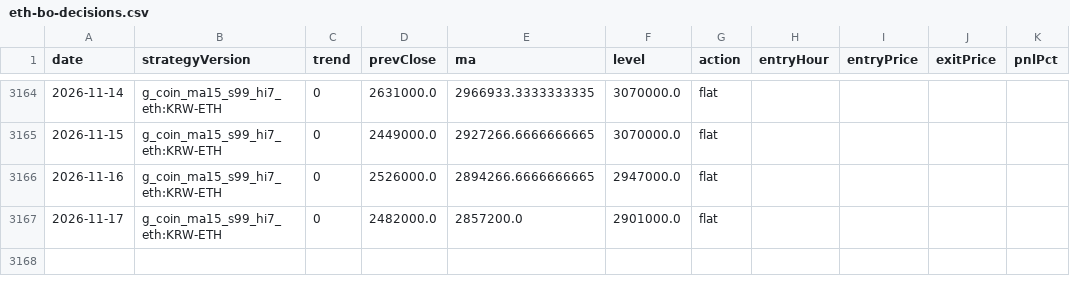
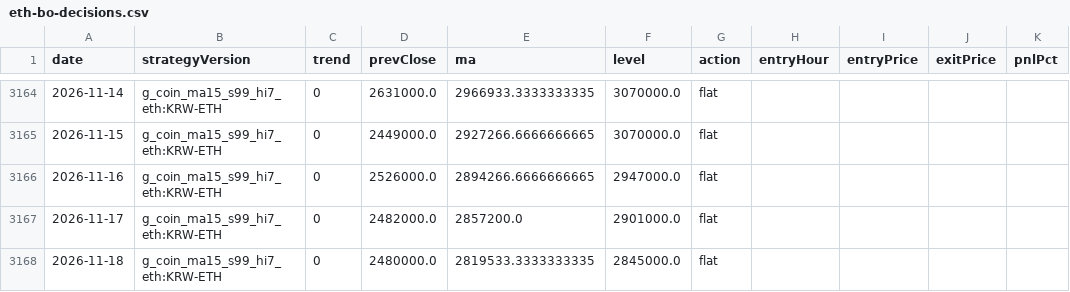
Before and after one commit to jkdevjob/jkquant, a CSV file: data/claude-lab/eth-bo-decisions.csv, drawn as a sheet; only a part is shown, gaps mark what is left out; the diff names each change by its address in the sheet, - before the commit and + after, or states it on an @@ line.

```diff
--- a/data/claude-lab/eth-bo-decisions.csv
+++ b/data/claude-lab/eth-bo-decisions.csv
+row 3168: 2026-11-18 | g_coin_ma15_s99_hi7_eth:KRW-ETH | 0 | 2480000.0 | 2819533.3333333335 | 2845000.0 | flat
```
Also changed, not shown: 24 other files.
